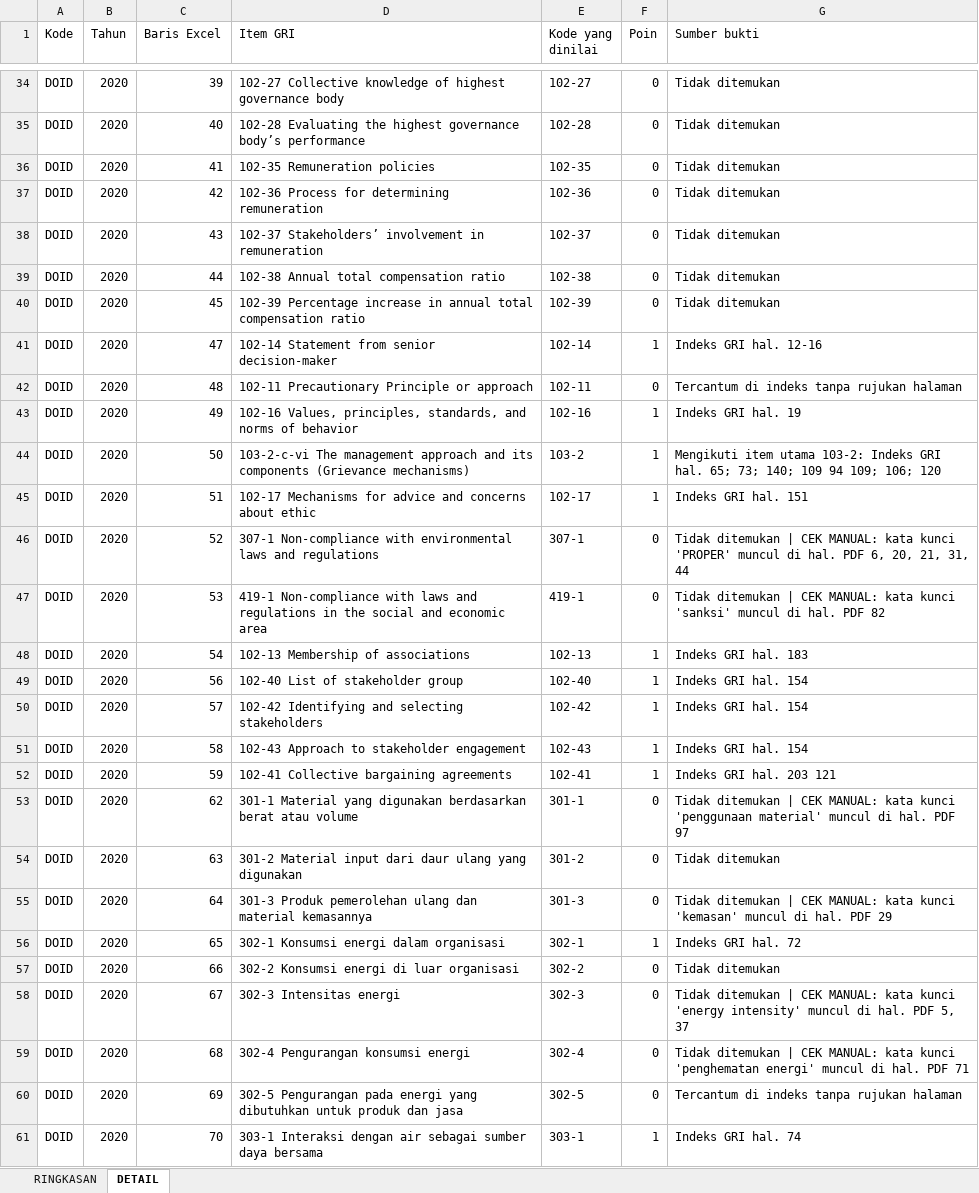
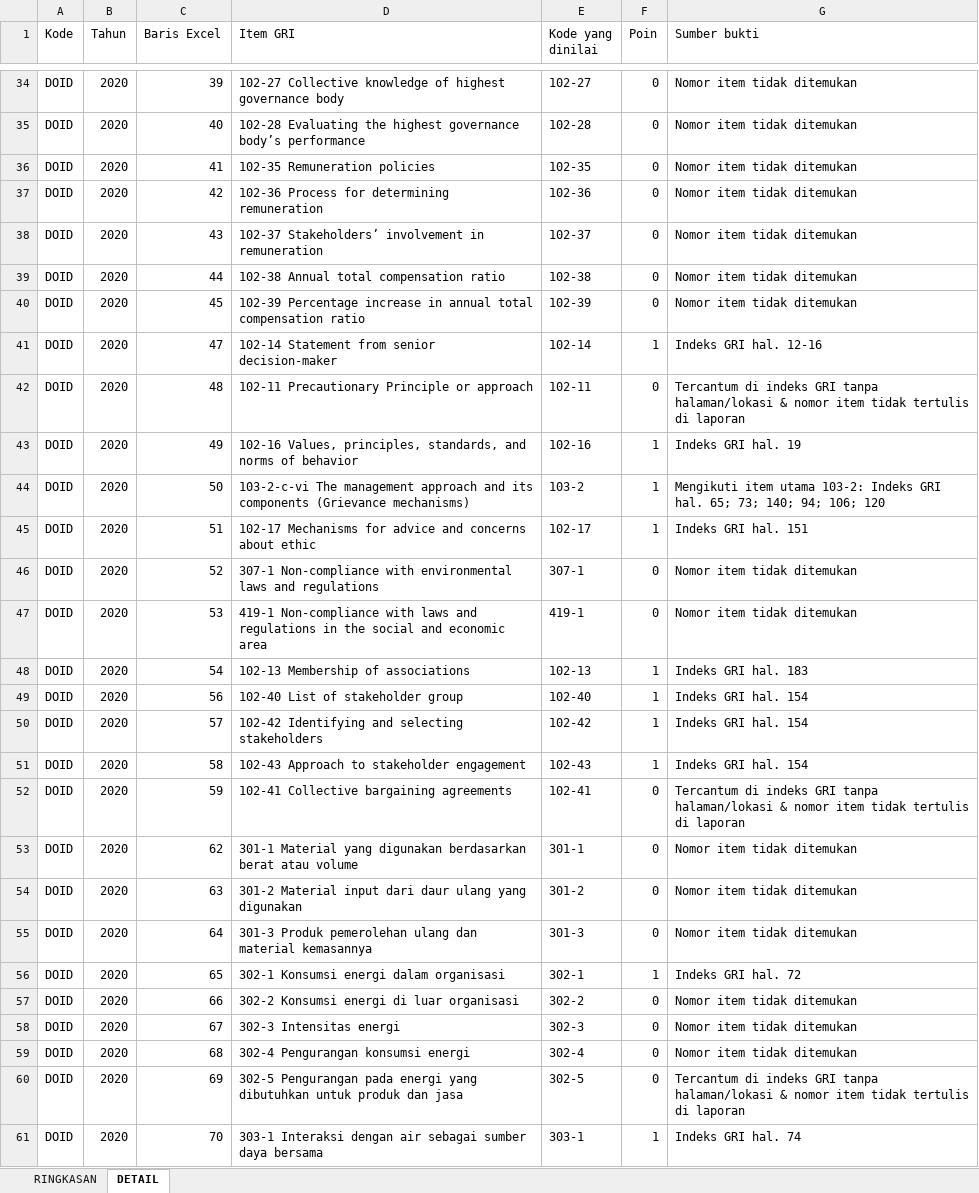
Before and after one commit to MikaelSilvano/ESG, an Excel workbook: hasil/BUKTI PENILAIAN - DATA SKRIPSI.xlsx, sheet DETAIL, drawn as a sheet; only a part is shown, gaps mark what is left out; values as stored, in another font and other column widths than the file's, no cell formats; the diff covers the shown part only; the diff names each change by its address in the sheet, - before the commit and + after, or states it on an @@ line.

```diff
--- a/hasil/BUKTI PENILAIAN - DATA SKRIPSI.xlsx (sheet DETAIL)
+++ b/hasil/BUKTI PENILAIAN - DATA SKRIPSI.xlsx (sheet DETAIL)
-G34:G40 (Sumber bukti): Tidak ditemukan
+G34:G40 (Sumber bukti): Nomor item tidak ditemukan
-G42 (Sumber bukti): …di indeks tanpa rujukan halaman
+G42 (Sumber bukti): …di indeks GRI tanpa halaman/lokasi & nomor item tidak tertulis di laporan
-G44 (Sumber bukti): …73; 140; 109 94 109; 106; 120
+G44 (Sumber bukti): …73; 140; 94; 106; 120
-G46 (Sumber bukti): Tidak ditemukan | CEK MANUAL: kata kunci 'PROPER' muncul di hal. PDF 6, 20, 21, 31, 44
+G46 (Sumber bukti): Nomor item tidak ditemukan
-G47 (Sumber bukti): Tidak ditemukan | CEK MANUAL: kata kunci 'sanksi' muncul di hal. PDF 82
+G47 (Sumber bukti): Nomor item tidak ditemukan
-F52 (Poin): 1
+F52 (Poin): 0
-G52 (Sumber bukti): Indeks GRI hal. 203 121
+G52 (Sumber bukti): Tercantum di indeks GRI tanpa halaman/lokasi & nomor item tidak tertulis di laporan
-G53 (Sumber bukti): Tidak ditemukan | CEK MANUAL: kata kunci 'penggunaan material' muncul di hal. PDF 97
+G53 (Sumber bukti): Nomor item tidak ditemukan
-G54 (Sumber bukti): Tidak ditemukan
+G54 (Sumber bukti): Nomor item tidak ditemukan
-G55 (Sumber bukti): Tidak ditemukan | CEK MANUAL: kata kunci 'kemasan' muncul di hal. PDF 29
+G55 (Sumber bukti): Nomor item tidak ditemukan
-G57 (Sumber bukti): Tidak ditemukan
+G57 (Sumber bukti): Nomor item tidak ditemukan
-G58 (Sumber bukti): Tidak ditemukan | CEK MANUAL: kata kunci 'energy intensity' muncul di hal. PDF 5, 37
+G58 (Sumber bukti): Nomor item tidak ditemukan
-G59 (Sumber bukti): Tidak ditemukan | CEK MANUAL: kata kunci 'penghematan energi' muncul di hal. PDF 71
+G59 (Sumber bukti): Nomor item tidak ditemukan
-G60 (Sumber bukti): …di indeks tanpa rujukan halaman
+G60 (Sumber bukti): …di indeks GRI tanpa halaman/lokasi & nomor item tidak tertulis di laporan
```
Also changed, not shown: 1003 edited cells elsewhere in this sheet, sheet RINGKASAN, cell formats, hasil/DATA SKRIPSI - HASIL.xlsx, 10 other files.
